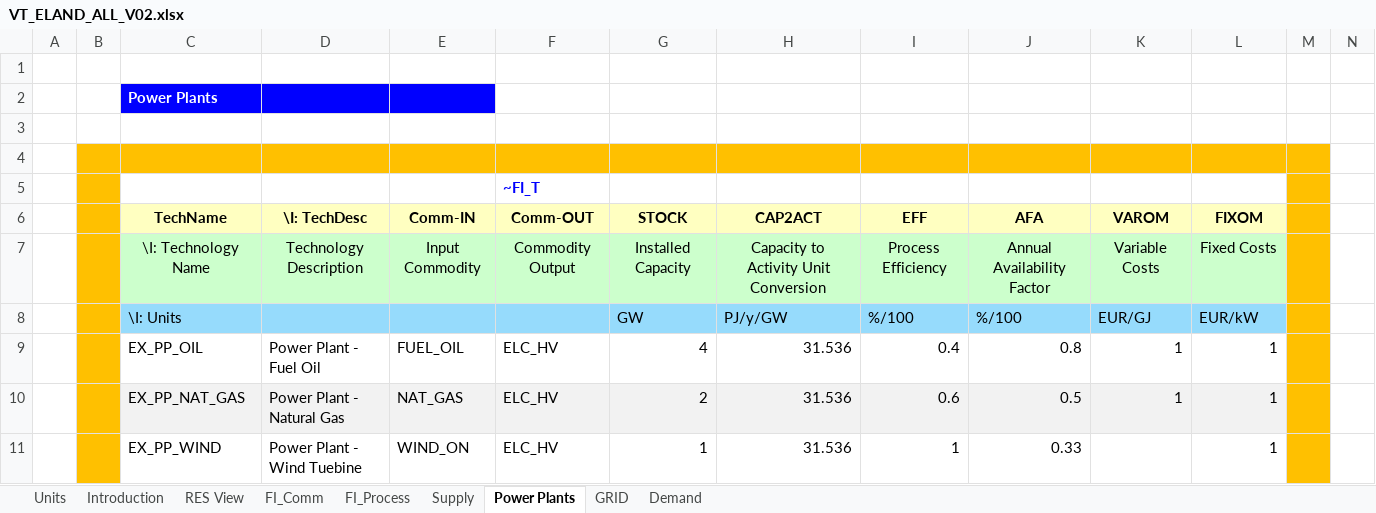
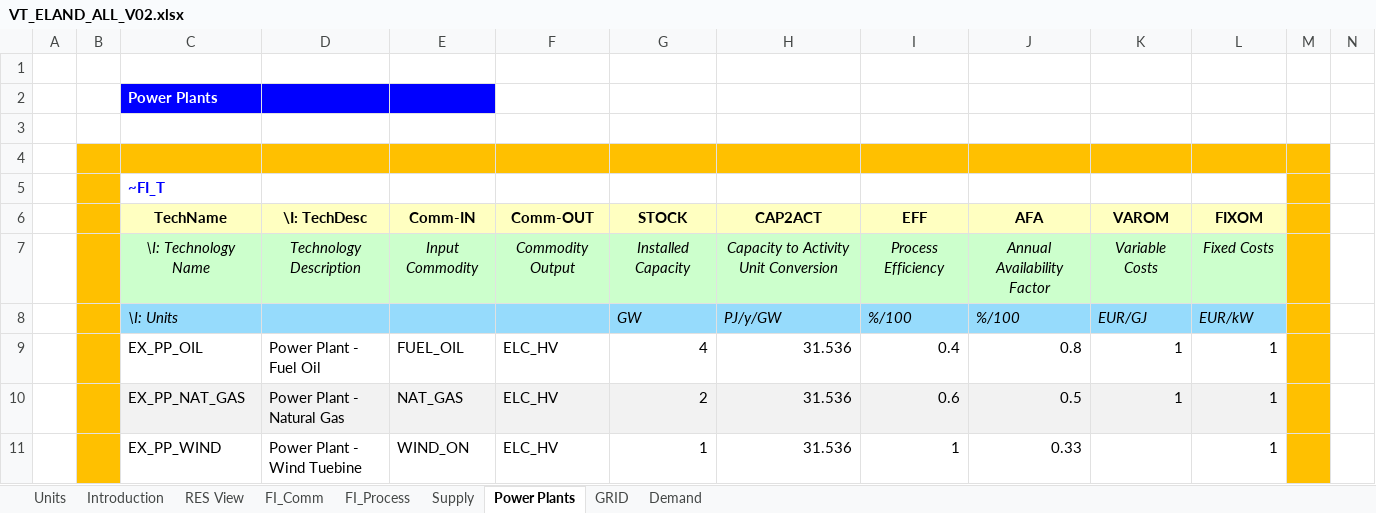
Before and after one commit to jpago/cinnamonroll, an Excel workbook: VT_ELAND_ALL_V02.xlsx, sheet Power Plants, drawn as a sheet; only a part is shown; values as stored, in another font and other column widths than the file's, no borders; charts and pictures not drawn; removed rows and columns are numbered as before the commit, all else as after; rows hold the shown columns only; the diff names each change by its address in the sheet, - before the commit and + after, or states it on an @@ line.

```diff
--- a/VT_ELAND_ALL_V02.xlsx (sheet Power Plants)
+++ b/VT_ELAND_ALL_V02.xlsx (sheet Power Plants)
-row 5:  |  |  |  |  | ~FI_T
+row 5:  |  | ~FI_T
-C7:L7 italic: off
+C7:L7 italic: on
-C8 italic: off
+C8 italic: on
-G8:L8 italic: off
+G8:L8 italic: on
```
Also changed, not shown: sheet FI_Process, sheet FI_Comm, sheet GRID, sheet Demand, sheet Supply, 1 other file.
